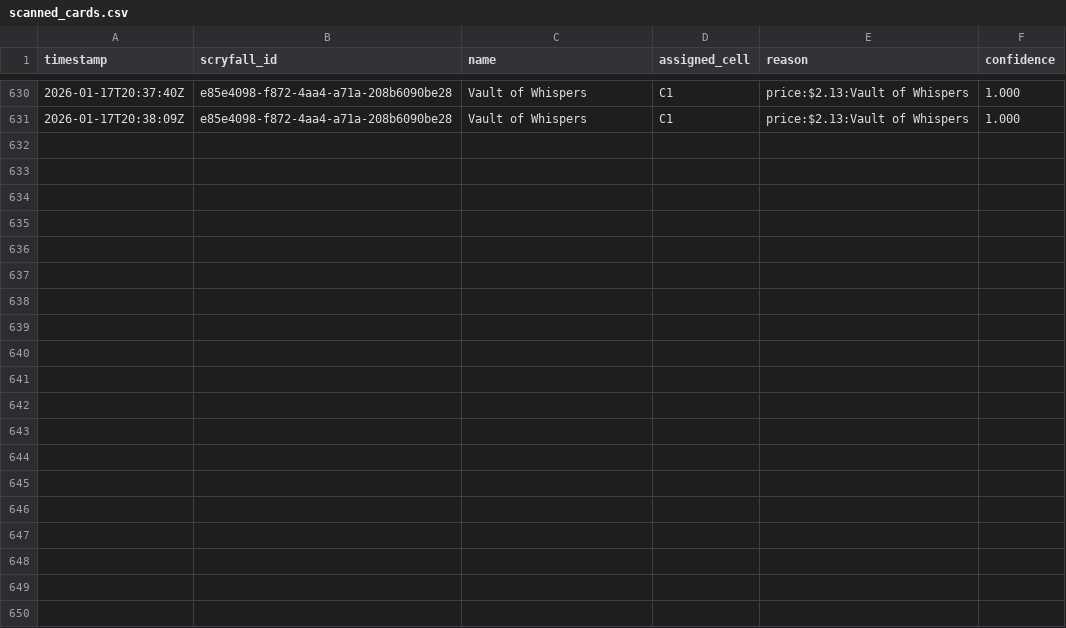
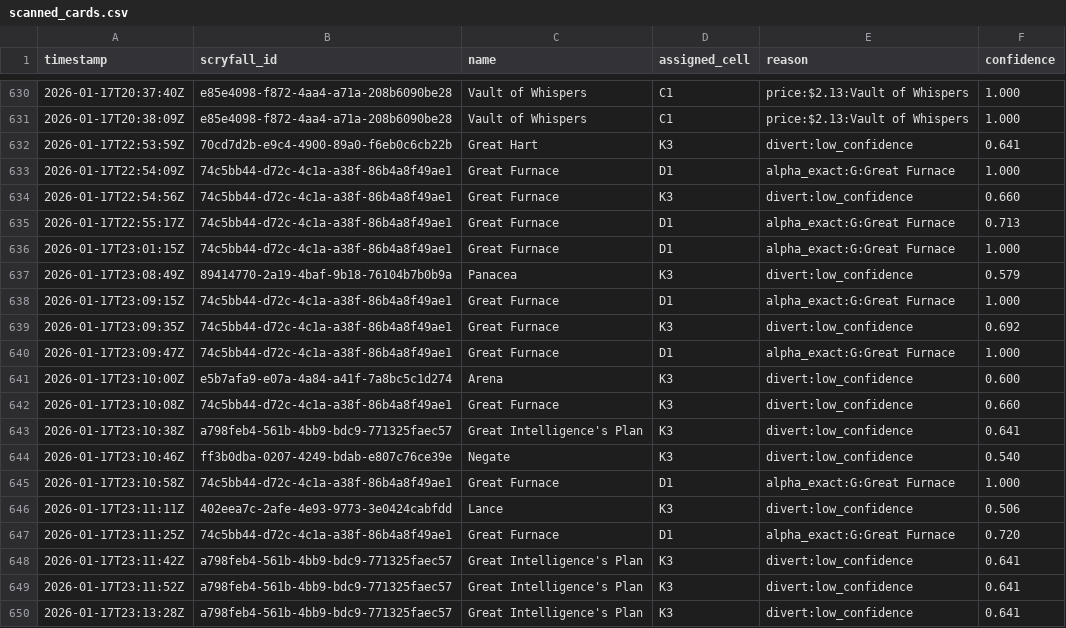
Before and after one commit to BaxterKrug/sort.me, a CSV file: data/scanned_cards.csv, drawn as a sheet; only a part is shown, gaps mark what is left out; the diff covers the shown part only; the diff names each change by its address in the sheet, - before the commit and + after, or states it on an @@ line.

Commit message:
modified:   __pycache__/main.cpython-313.pyc     modified:   app/services/__pycache__/motion.cpython-313.pyc 	modified:   app/services/motion.py 	modified:   app/static/app.js 	modified:   data/scanned_cards.csv 	deleted:    data/snapshots/20260117-203858-867143_card.jpg 	deleted:    data/snapshots/20260117-203858-867143_meta.json 	deleted:    data/snapshots/20260117-203858-867143_original.jpg 	new file:   data/snapshots/20260117-233440-668564_card.jpg 	new file:   data/snapshots/20260117-233440-668564_meta.json 	new file:   data/snapshots/20260117-233440-668564_original.jpg 	modified:   data/snapshots/debug_collector_prepared.jpg 	modified:   data/snapshots/debug_name_inverted.jpg 	modified:   data/snapshots/debug_name_otsu.jpg 	modified:   data/snapshots/debug_name_prepared.jpg 	modified:   data/snapshots/last_snapshot.json 	modified:   main.py

```diff
--- a/data/scanned_cards.csv
+++ b/data/scanned_cards.csv
+row 632: 2026-01-17T22:53:59Z | 70cd7d2b-e9c4-4900-89a0-f6eb0c6cb22b | Great Hart | K3 | divert:low_confidence | 0.641
+row 633: 2026-01-17T22:54:09Z | 74c5bb44-d72c-4c1a-a38f-86b4a8f49ae1 | Great Furnace | D1 | alpha_exact:G:Great Furnace | 1.000
+row 634: 2026-01-17T22:54:56Z | 74c5bb44-d72c-4c1a-a38f-86b4a8f49ae1 | Great Furnace | K3 | divert:low_confidence | 0.660
+row 635: 2026-01-17T22:55:17Z | 74c5bb44-d72c-4c1a-a38f-86b4a8f49ae1 | Great Furnace | D1 | alpha_exact:G:Great Furnace | 0.713
+row 636: 2026-01-17T23:01:15Z | 74c5bb44-d72c-4c1a-a38f-86b4a8f49ae1 | Great Furnace | D1 | alpha_exact:G:Great Furnace | 1.000
+row 637: 2026-01-17T23:08:49Z | 89414770-2a19-4baf-9b18-76104b7b0b9a | Panacea | K3 | divert:low_confidence | 0.579
+row 638: 2026-01-17T23:09:15Z | 74c5bb44-d72c-4c1a-a38f-86b4a8f49ae1 | Great Furnace | D1 | alpha_exact:G:Great Furnace | 1.000
+row 639: 2026-01-17T23:09:35Z | 74c5bb44-d72c-4c1a-a38f-86b4a8f49ae1 | Great Furnace | K3 | divert:low_confidence | 0.692
+row 640: 2026-01-17T23:09:47Z | 74c5bb44-d72c-4c1a-a38f-86b4a8f49ae1 | Great Furnace | D1 | alpha_exact:G:Great Furnace | 1.000
+row 641: 2026-01-17T23:10:00Z | e5b7afa9-e07a-4a84-a41f-7a8bc5c1d274 | Arena | K3 | divert:low_confidence | 0.600
+row 642: 2026-01-17T23:10:08Z | 74c5bb44-d72c-4c1a-a38f-86b4a8f49ae1 | Great Furnace | K3 | divert:low_confidence | 0.660
+row 643: 2026-01-17T23:10:38Z | a798feb4-561b-4bb9-bdc9-771325faec57 | Great Intelligence's Plan | K3 | divert:low_confidence | 0.641
+row 644: 2026-01-17T23:10:46Z | ff3b0dba-0207-4249-bdab-e807c76ce39e | Negate | K3 | divert:low_confidence | 0.540
+row 645: 2026-01-17T23:10:58Z | 74c5bb44-d72c-4c1a-a38f-86b4a8f49ae1 | Great Furnace | D1 | alpha_exact:G:Great Furnace | 1.000
+row 646: 2026-01-17T23:11:11Z | 402eea7c-2afe-4e93-9773-3e0424cabfdd | Lance | K3 | divert:low_confidence | 0.506
+row 647: 2026-01-17T23:11:25Z | 74c5bb44-d72c-4c1a-a38f-86b4a8f49ae1 | Great Furnace | D1 | alpha_exact:G:Great Furnace | 0.720
+row 648: 2026-01-17T23:11:42Z | a798feb4-561b-4bb9-bdc9-771325faec57 | Great Intelligence's Plan | K3 | divert:low_confidence | 0.641
+row 649: 2026-01-17T23:11:52Z | a798feb4-561b-4bb9-bdc9-771325faec57 | Great Intelligence's Plan | K3 | divert:low_confidence | 0.641
+row 650: 2026-01-17T23:13:28Z | a798feb4-561b-4bb9-bdc9-771325faec57 | Great Intelligence's Plan | K3 | divert:low_confidence | 0.641
```
Also changed, not shown: 13 added rows elsewhere in this file, 14 other files.
